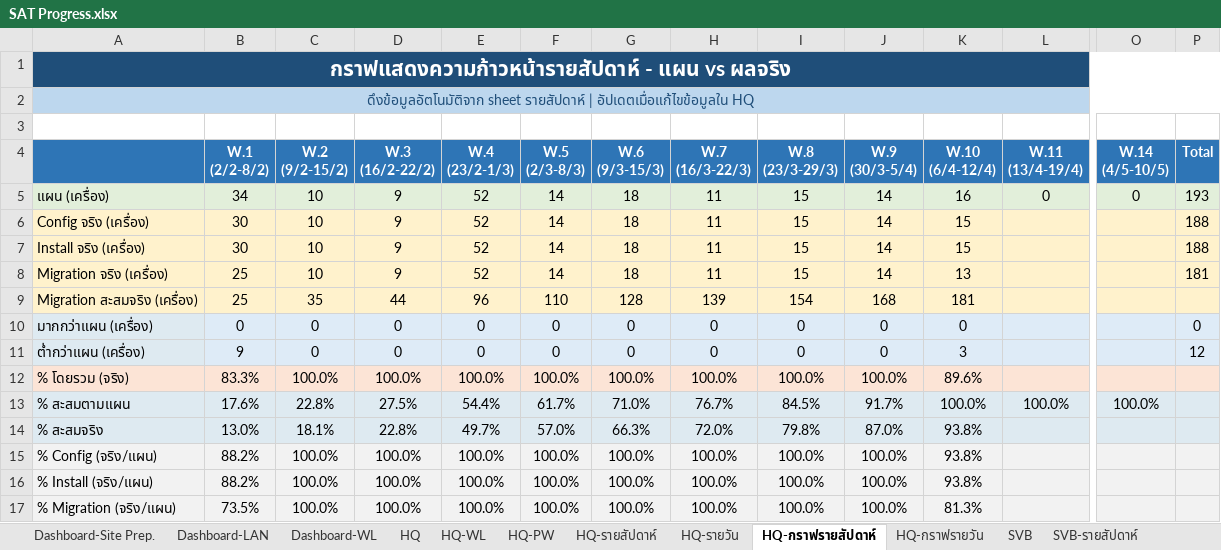
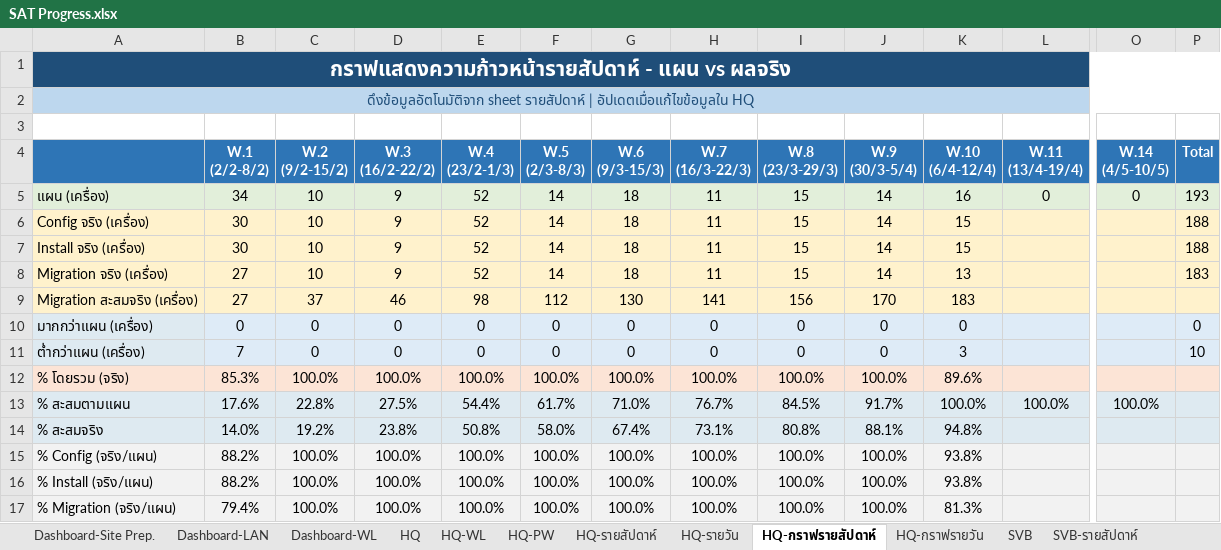
Before and after one commit to watanyu158/CEI-Migr-Dashboard, an Excel workbook: backend/SAT Progress.xlsx, sheet HQ-กราฟรายสัปดาห์, drawn as a sheet; only a part is shown, gaps mark what is left out; values as stored, in another font and other column widths than the file's, no borders; charts and pictures not drawn; the diff names each change by its address in the sheet, - before the commit and + after, or states it on an @@ line.

```diff
--- a/backend/SAT Progress.xlsx (sheet HQ-กราฟรายสัปดาห์)
+++ b/backend/SAT Progress.xlsx (sheet HQ-กราฟรายสัปดาห์)
-B8:B9 (W.1 (2/2-8/2)): 25
+B8:B9 (W.1 (2/2-8/2)): 27
-P8 (Total): 181
+P8 (Total): 183
-C9 (W.2 (9/2-15/2)): 35
+C9 (W.2 (9/2-15/2)): 37
-D9 (W.3 (16/2-22/2)): 44
+D9 (W.3 (16/2-22/2)): 46
-E9 (W.4 (23/2-1/3)): 96
+E9 (W.4 (23/2-1/3)): 98
-F9 (W.5 (2/3-8/3)): 110
+F9 (W.5 (2/3-8/3)): 112
-G9 (W.6 (9/3-15/3)): 128
+G9 (W.6 (9/3-15/3)): 130
-H9 (W.7 (16/3-22/3)): 139
+H9 (W.7 (16/3-22/3)): 141
-I9 (W.8 (23/3-29/3)): 154
+I9 (W.8 (23/3-29/3)): 156
-J9 (W.9 (30/3-5/4)): 168
+J9 (W.9 (30/3-5/4)): 170
-K9 (W.10 (6/4-12/4)): 181
+K9 (W.10 (6/4-12/4)): 183
-B11 (W.1 (2/2-8/2)): 9
+B11 (W.1 (2/2-8/2)): 7
-P11 (Total): 12
+P11 (Total): 10
-B12 (W.1 (2/2-8/2)): 83.3%
+B12 (W.1 (2/2-8/2)): 85.3%
-B14 (W.1 (2/2-8/2)): 13.0%
+B14 (W.1 (2/2-8/2)): 14.0%
-C14 (W.2 (9/2-15/2)): 18.1%
+C14 (W.2 (9/2-15/2)): 19.2%
-D14 (W.3 (16/2-22/2)): 22.8%
+D14 (W.3 (16/2-22/2)): 23.8%
-E14 (W.4 (23/2-1/3)): 49.7%
+E14 (W.4 (23/2-1/3)): 50.8%
-F14 (W.5 (2/3-8/3)): 57.0%
+F14 (W.5 (2/3-8/3)): 58.0%
-G14 (W.6 (9/3-15/3)): 66.3%
+G14 (W.6 (9/3-15/3)): 67.4%
-H14 (W.7 (16/3-22/3)): 72.0%
+H14 (W.7 (16/3-22/3)): 73.1%
-I14 (W.8 (23/3-29/3)): 79.8%
+I14 (W.8 (23/3-29/3)): 80.8%
-J14 (W.9 (30/3-5/4)): 87.0%
+J14 (W.9 (30/3-5/4)): 88.1%
-K14 (W.10 (6/4-12/4)): 93.8%
+K14 (W.10 (6/4-12/4)): 94.8%
-B17 (W.1 (2/2-8/2)): 73.5%
+B17 (W.1 (2/2-8/2)): 79.4%
```
Also changed, not shown: sheet CNX, sheet HKT (OLD), sheet HQ-รายวัน, sheet HKT-WL, sheet HKT, sheet CNX-WL, 11 more sheets, other sheet tabs, formulas that keep their value, hidden cells, charts or pictures.
